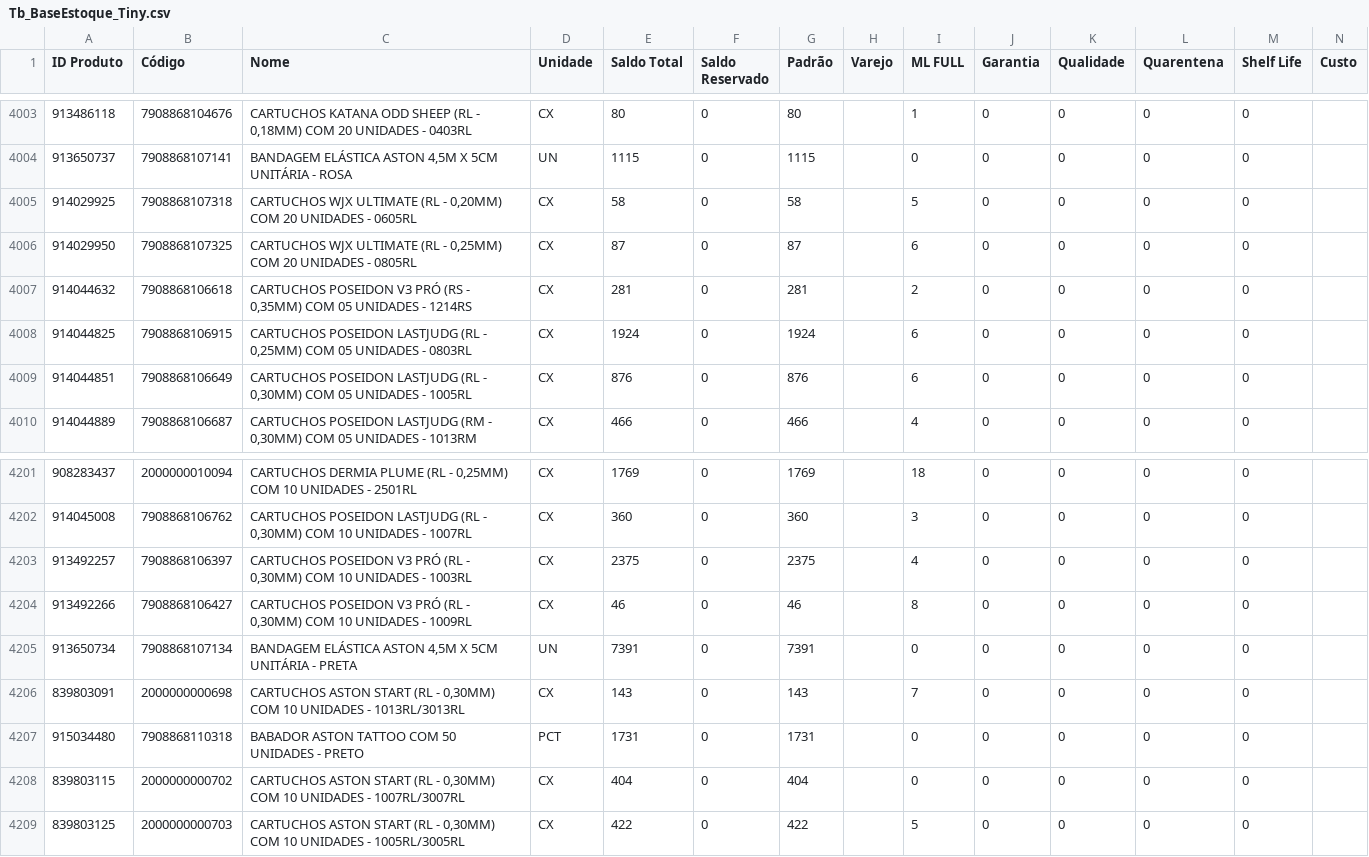
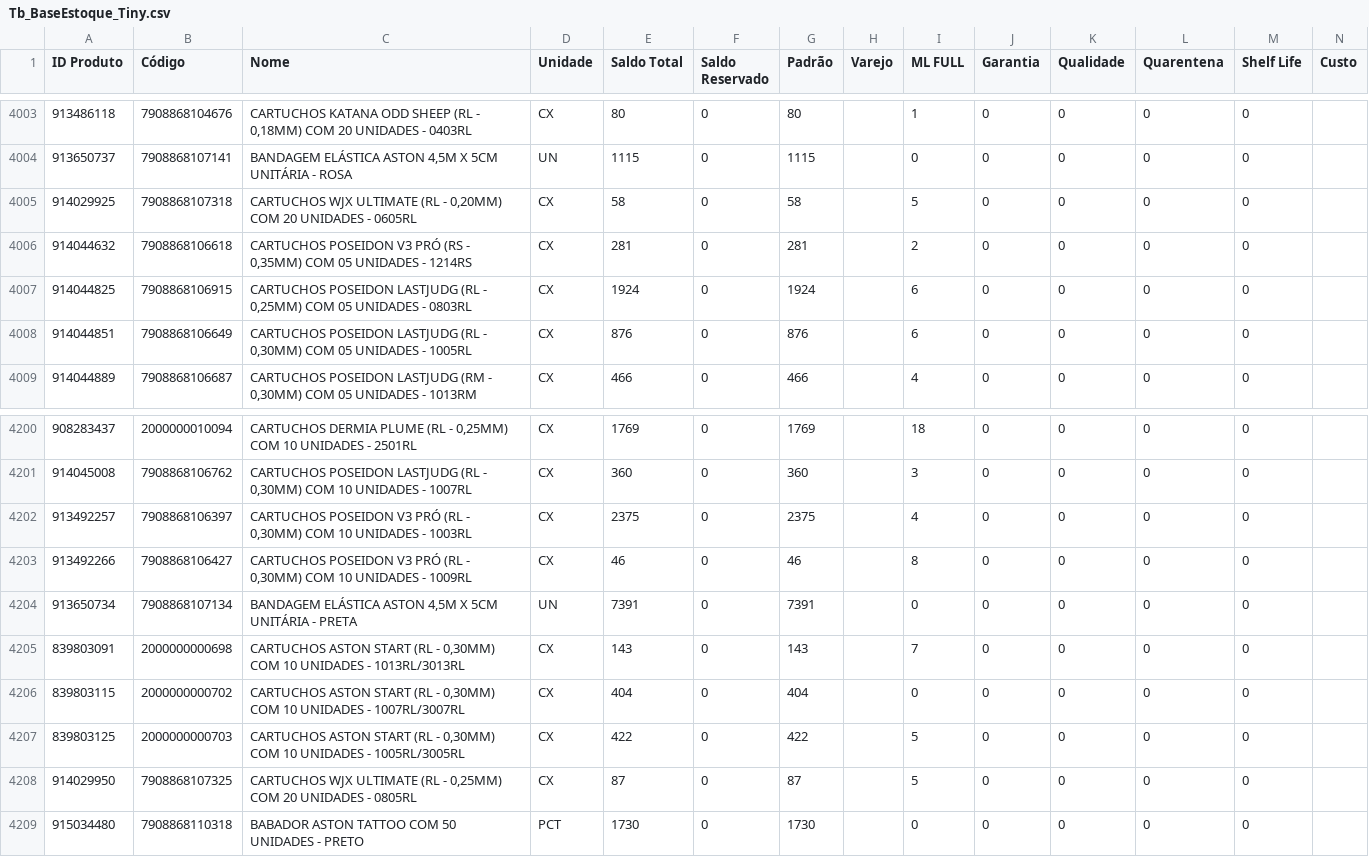
Before and after one commit to JhonatanAlmeida02/Pdg-Tiny-Importacoes, a CSV file: TB_bases/Tb_BaseEstoque_Tiny.csv, drawn as a sheet; only a part is shown, gaps mark what is left out; removed rows and columns are numbered as before the commit, all else as after; the diff names each change by its address in the sheet, - before the commit and + after, or states it on an @@ line.

```diff
--- a/TB_bases/Tb_BaseEstoque_Tiny.csv
+++ b/TB_bases/Tb_BaseEstoque_Tiny.csv
-row 4006: 914029950 | 7908868107325 | CARTUCHOS WJX ULTIMATE (RL - 0,25MM) COM 20 UNIDADES - 0805RL | CX | 87 | 0 | 87 |  | 6 | 0 | 0 | 0 | 0
-row 4207: 915034480 | 7908868110318 | BABADOR ASTON TATTOO COM 50 UNIDADES - PRETO | PCT | 1731 | 0 | 1731 |  | 0 | 0 | 0 | 0 | 0
+row 4208: 914029950 | 7908868107325 | CARTUCHOS WJX ULTIMATE (RL - 0,25MM) COM 20 UNIDADES - 0805RL | CX | 87 | 0 | 87 |  | 5 | 0 | 0 | 0 | 0
+row 4209: 915034480 | 7908868110318 | BABADOR ASTON TATTOO COM 50 UNIDADES - PRETO | PCT | 1730 | 0 | 1730 |  | 0 | 0 | 0 | 0 | 0
```
Also changed, not shown: 1 other file.
